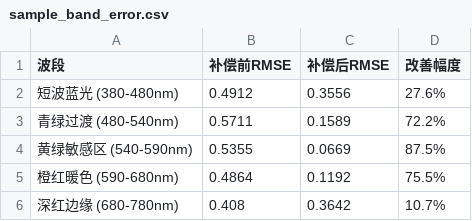
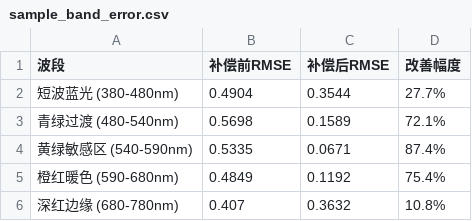
Before and after one commit to kmgcc/Pythian, a CSV file: python课设_代码/outputs/results/sample_band_error.csv, drawn as a sheet.

```diff
--- a/python课设_代码/outputs/results/sample_band_error.csv
+++ b/python课设_代码/outputs/results/sample_band_error.csv
@@ -1,6 +1,6 @@
 波段,补偿前RMSE,补偿后RMSE,改善幅度
-短波蓝光 (380-480nm),0.4912,0.3556,27.6%
-青绿过渡 (480-540nm),0.5711,0.1589,72.2%
-黄绿敏感区 (540-590nm),0.5355,0.0669,87.5%
-橙红暖色 (590-680nm),0.4864,0.1192,75.5%
-深红边缘 (680-780nm),0.408,0.3642,10.7%
+短波蓝光 (380-480nm),0.4904,0.3544,27.7%
+青绿过渡 (480-540nm),0.5698,0.1589,72.1%
+黄绿敏感区 (540-590nm),0.5335,0.0671,87.4%
+橙红暖色 (590-680nm),0.4849,0.1192,75.4%
+深红边缘 (680-780nm),0.407,0.3632,10.8%
```
Also changed, not shown: python课设_代码/outputs/results/feature_importance.csv, python课设_代码/outputs/results/sample_led_recommendation.csv, 25 other files.
